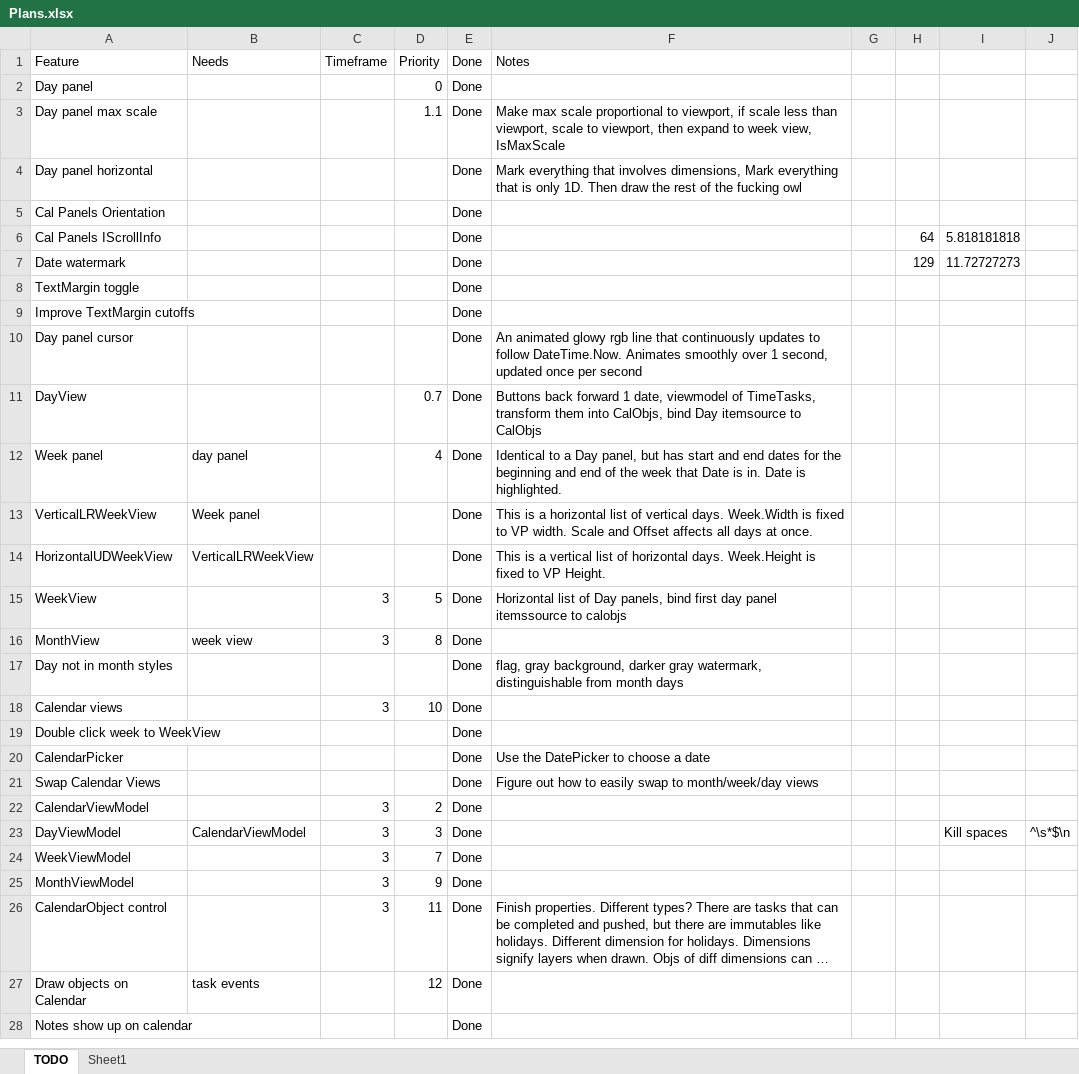
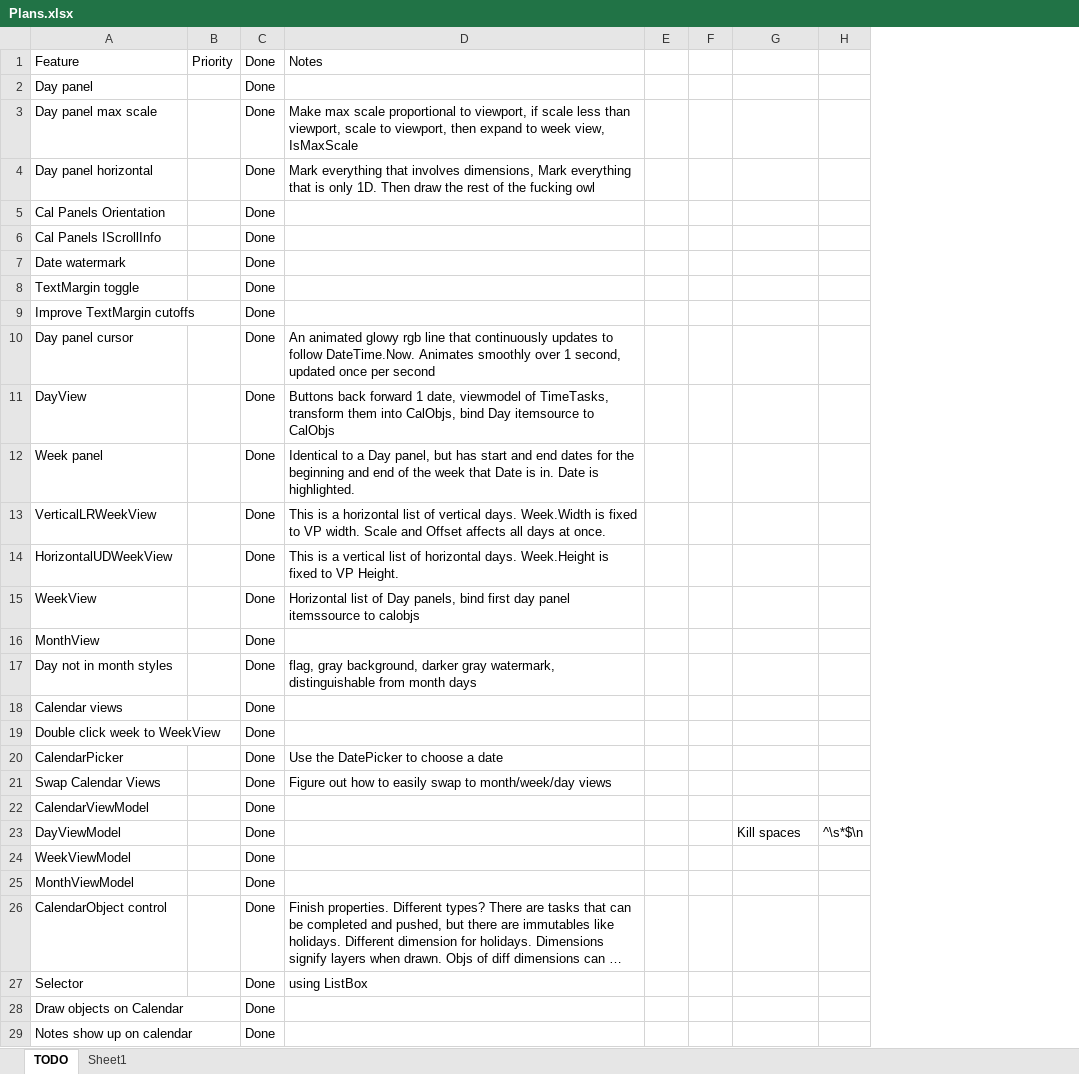
Before and after one commit to NuCode1497/TimekeeperWPF, an Excel workbook: Plans.xlsx, sheet TODO, drawn as a sheet; only a part is shown; long unchanged cells end in …; values as stored, in another font and other column widths than the file's, no borders; conditional formats and table styles not drawn; removed rows and columns are numbered as before the commit, all else as after; the diff covers the shown part only; the diff names each change by its address in the sheet, - before the commit and + after, or states it on an @@ line.

Commit message:
better task view, keybinds

```diff
--- a/Plans.xlsx (sheet TODO)
+++ b/Plans.xlsx (sheet TODO)
-column B, rows 1-27: Needs |  |  |  |  |  |  |  |  |  |  | day panel | Week panel | VerticalLRWeekView |  | week view |  |  |  |  |  |  | CalendarViewModel |  |  |  | task events
-column C, rows 1-26: Timeframe |  |  |  |  |  |  |  |  |  |  |  |  |  | 3 | 3 |  | 3 |  |  |  | 3 | 3 | 3 | 3 | 3
-column H, rows 6-7: 64 | 129
+column F, empty
-B2: 0
+B2: (empty)
-B3: 1.1
+B3: (empty)
-G6: 5.818181818
+G6: (empty)
-G7: 11.72727273
+G7: (empty)
-B11: 0.7
+B11: (empty)
-B12: 4
+B12: (empty)
-B15: 5
+B15: (empty)
-B16: 8
+B16: (empty)
-B18: 10
+B18: (empty)
-B22: 2
+B22: (empty)
-B23: 3
+B23: (empty)
-B24: 7
+B24: (empty)
-B25: 9
+B25: (empty)
-B26: 11
+B26: (empty)
+row 27: Selector |  | Done | using ListBox
-B28: 12
+B28: (empty)
```
Also changed, not shown: 49 added rows, 47 removed rows, 2 moved rows, 3 edited cells and cell formats elsewhere in this sheet, 15 other files.
